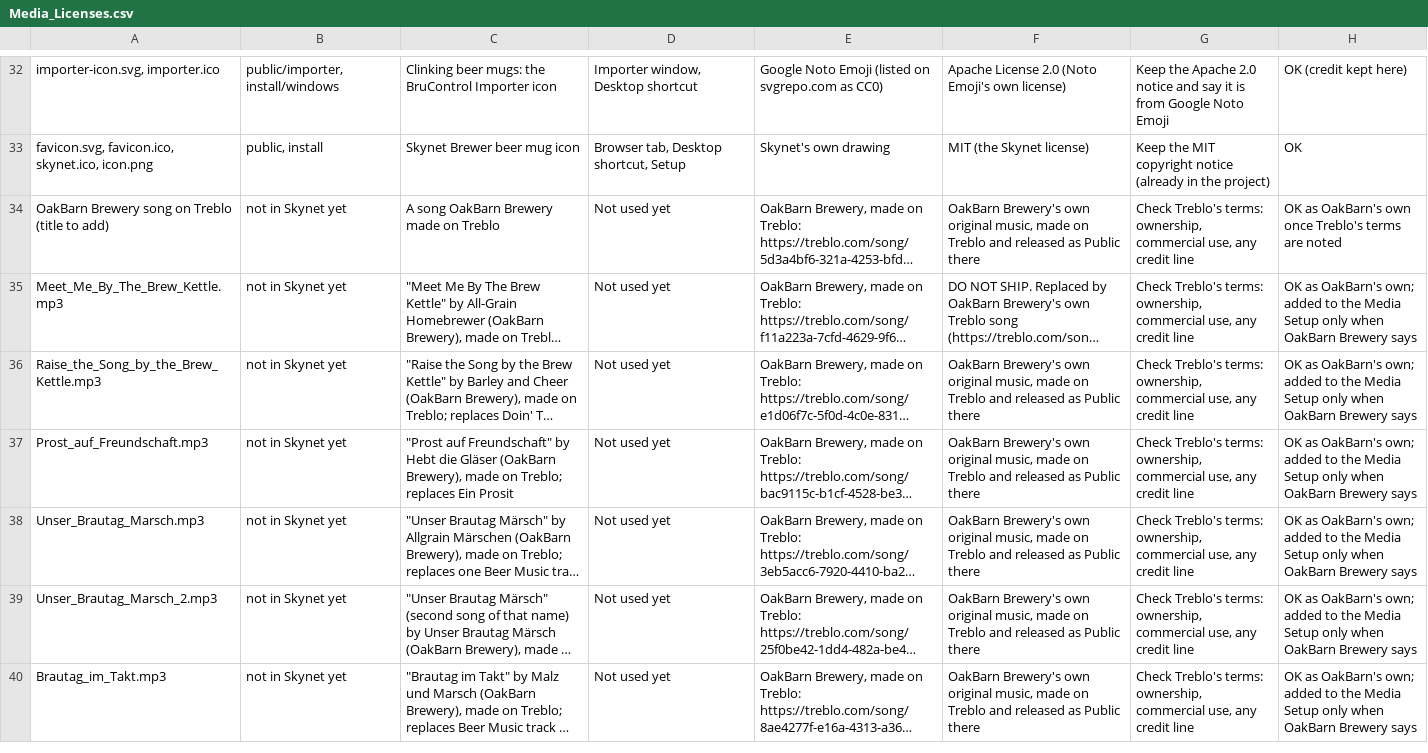
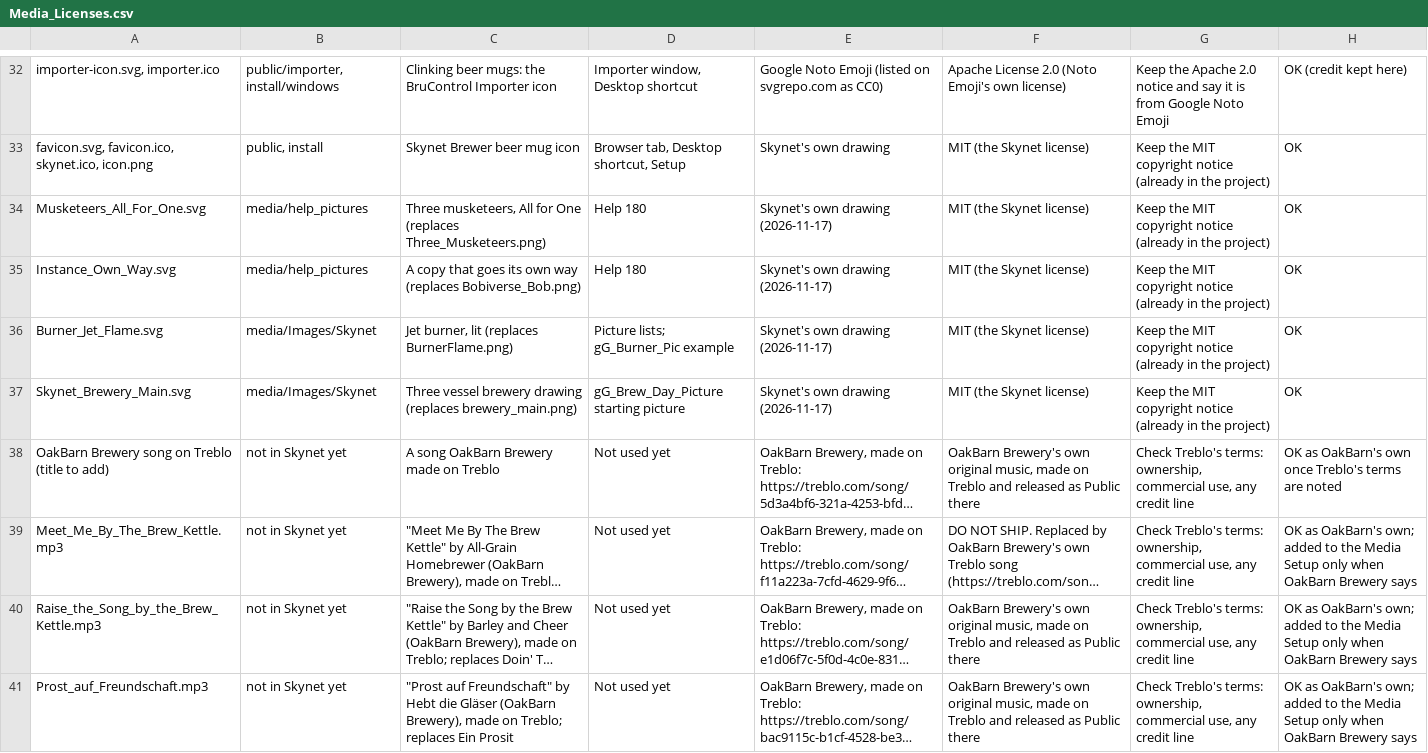
Before and after one commit to oakbarn/Skynet_Brewery, a CSV file: docs/Media_Licenses.csv, drawn as a sheet; only a part is shown, gaps mark what is left out; the shorter side is filled out with more unchanged rows; long unchanged cells end in …; the diff covers the shown part only; the diff names each change by its address in the sheet, - before the commit and + after, or states it on an @@ line.

```diff
--- a/docs/Media_Licenses.csv
+++ b/docs/Media_Licenses.csv
+row 34: Musketeers_All_For_One.svg | media/help_pictures | Three musketeers, All for One (replaces Three_Musketeers.png) | Help 180 | Skynet's own drawing (2026-11-17) | MIT (the Skynet license) | Keep the MIT copyright notice (already in the project) | OK
+row 35: Instance_Own_Way.svg | media/help_pictures | A copy that goes its own way (replaces Bobiverse_Bob.png) | Help 180 | Skynet's own drawing (2026-11-17) | MIT (the Skynet license) | Keep the MIT copyright notice (already in the project) | OK
+row 36: Burner_Jet_Flame.svg | media/Images/Skynet | Jet burner, lit (replaces BurnerFlame.png) | Picture lists; gG_Burner_Pic example | Skynet's own drawing (2026-11-17) | MIT (the Skynet license) | Keep the MIT copyright notice (already in the project) | OK
+row 37: Skynet_Brewery_Main.svg | media/Images/Skynet | Three vessel brewery drawing (replaces brewery_main.png) | gG_Brew_Day_Picture starting picture | Skynet's own drawing (2026-11-17) | MIT (the Skynet license) | Keep the MIT copyright notice (already in the project) | OK
```
Also changed, not shown: 31 edited cells elsewhere in this file, 47 other files.
